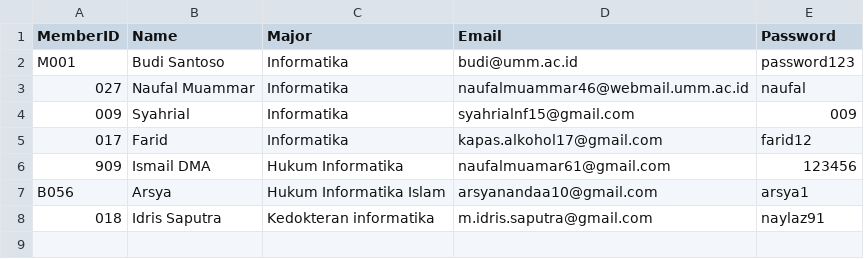
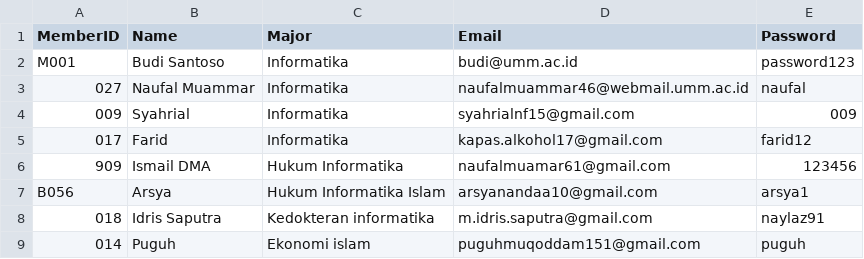
Before and after one commit to Frdalf/OOPLibrarySystem_TeamUltiNolan, a CSV file: Final project PBO/data/members.csv, drawn as a sheet; the diff names each change by its address in the sheet, - before the commit and + after, or states it on an @@ line.

```diff
--- a/Final project PBO/data/members.csv
+++ b/Final project PBO/data/members.csv
+row 9: 014 | Puguh | Ekonomi islam | puguhmuqoddam151@gmail.com | puguh
```
Also changed, not shown: 22 other files.
